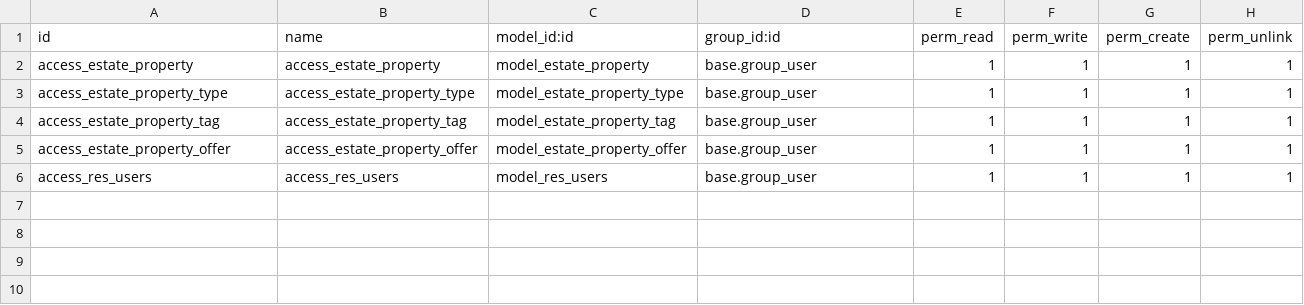
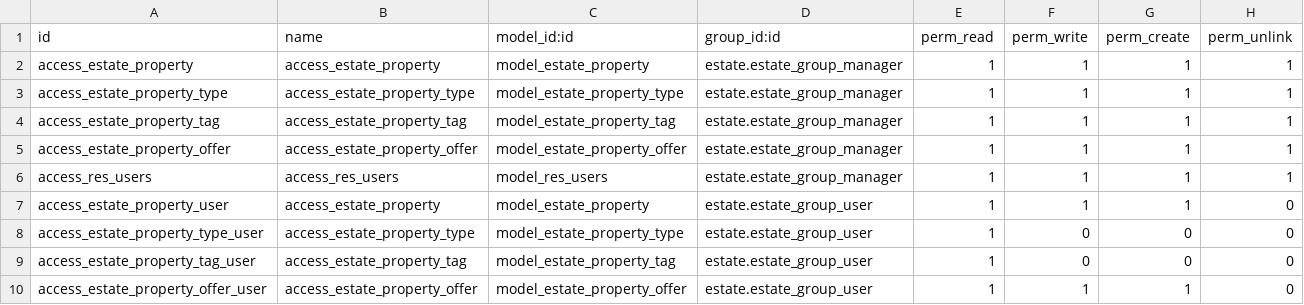
Before and after one commit to prra-odoo/odoo-training-2023, a CSV file: custom/estate/security/ir.model.access.csv, drawn as a sheet.

Commit message:
[ADD] estate_property: add security to the model

```diff
--- a/custom/estate/security/ir.model.access.csv
+++ b/custom/estate/security/ir.model.access.csv
@@ -1,6 +1,10 @@
 id,name,model_id:id,group_id:id,perm_read,perm_write,perm_create,perm_unlink
-access_estate_property,access_estate_property,model_estate_property,base.group_user,1,1,1,1
-access_estate_property_type,access_estate_property_type,model_estate_property_type,base.group_user,1,1,1,1
-access_estate_property_tag,access_estate_property_tag,model_estate_property_tag,base.group_user,1,1,1,1
-access_estate_property_offer,access_estate_property_offer,model_estate_property_offer,base.group_user,1,1,1,1
-access_res_users,access_res_users,model_res_users,base.group_user,1,1,1,1
+access_estate_property,access_estate_property,model_estate_property,estate.estate_group_manager,1,1,1,1
+access_estate_property_type,access_estate_property_type,model_estate_property_type,estate.estate_group_manager,1,1,1,1
+access_estate_property_tag,access_estate_property_tag,model_estate_property_tag,estate.estate_group_manager,1,1,1,1
+access_estate_property_offer,access_estate_property_offer,model_estate_property_offer,estate.estate_group_manager,1,1,1,1
+access_res_users,access_res_users,model_res_users,estate.estate_group_manager,1,1,1,1
+access_estate_property_user,access_estate_property,model_estate_property,estate.estate_group_user,1,1,1,0
+access_estate_property_type_user,access_estate_property_type,model_estate_property_type,estate.estate_group_user,1,0,0,0
+access_estate_property_tag_user,access_estate_property_tag,model_estate_property_tag,estate.estate_group_user,1,0,0,0
+access_estate_property_offer_user,access_estate_property_offer,model_estate_property_offer,estate.estate_group_user,1,1,1,0
```
Also changed, not shown: 9 other files.
